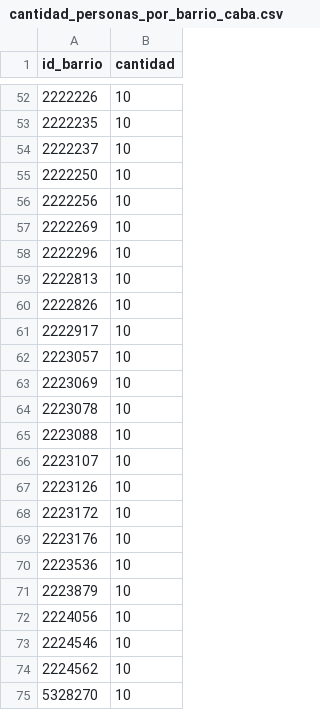
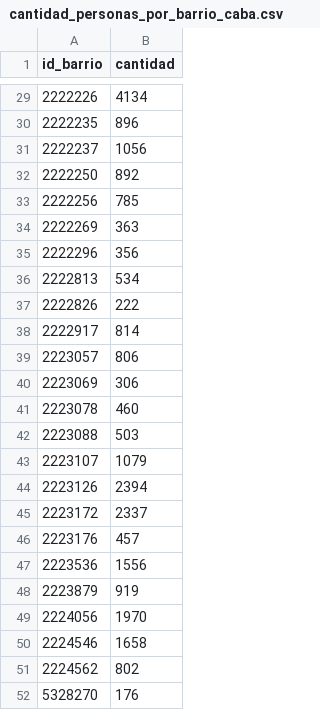
Before and after one commit to stevenE07/hpc, a CSV file: datos/cantidad_personas_por_barrio_caba.csv, drawn as a sheet; only a part is shown, gaps mark what is left out; the diff covers the shown part only.

```diff
--- a/datos/cantidad_personas_por_barrio_caba.csv
+++ b/datos/cantidad_personas_por_barrio_caba.csv
@@ -52,24 +29,24 @@ id_barrio,cantidad
-2222226, 10
-2222235, 10
-2222237, 10
-2222250, 10
-2222256, 10
-2222269, 10
-2222296, 10
-2222813, 10
-2222826, 10
-2222917, 10
-2223057, 10
-2223069, 10
-2223078, 10
-2223088, 10
-2223107, 10
-2223126, 10
-2223172, 10
-2223176, 10
-2223536, 10
-2223879, 10
-2224056, 10
-2224546, 10
-2224562, 10
-5328270, 10
+2222226, 4134
+2222235, 896
+2222237, 1056
+2222250, 892
+2222256, 785
+2222269, 363
+2222296, 356
+2222813, 534
+2222826, 222
+2222917, 814
+2223057, 806
+2223069, 306
+2223078, 460
+2223088, 503
+2223107, 1079
+2223126, 2394
+2223172, 2337
+2223176, 457
+2223536, 1556
+2223879, 919
+2224056, 1970
+2224546, 1658
+2224562, 802
+5328270, 176
```
Also changed, not shown: 23 removed rows and 27 edited cells elsewhere in this file, 7 other files.
